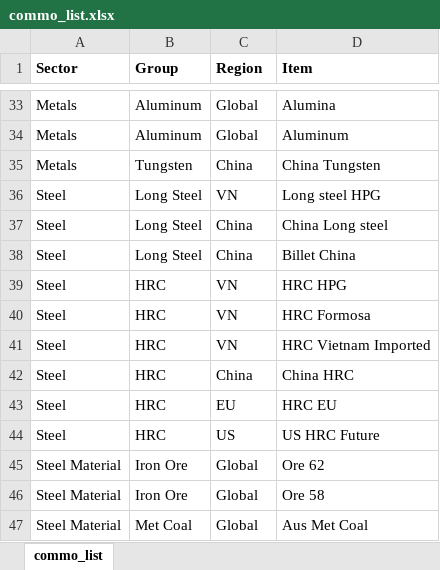
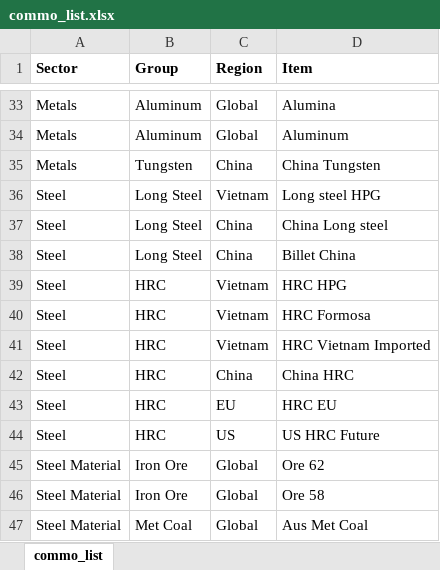
Before and after one commit to dkng272/Commo-Dash, an Excel workbook: commo_list.xlsx, sheet commo_list, drawn as a sheet; only a part is shown, gaps mark what is left out; values as stored, in another font and other column widths than the file's, no borders; the diff names each change by its address in the sheet, - before the commit and + after, or states it on an @@ line.

```diff
--- a/commo_list.xlsx (sheet commo_list)
+++ b/commo_list.xlsx (sheet commo_list)
-C36 (Region): VN
+C36 (Region): Vietnam
-C39:C41 (Region): VN
+C39:C41 (Region): Vietnam
```
Also changed, not shown: 6 other files.
